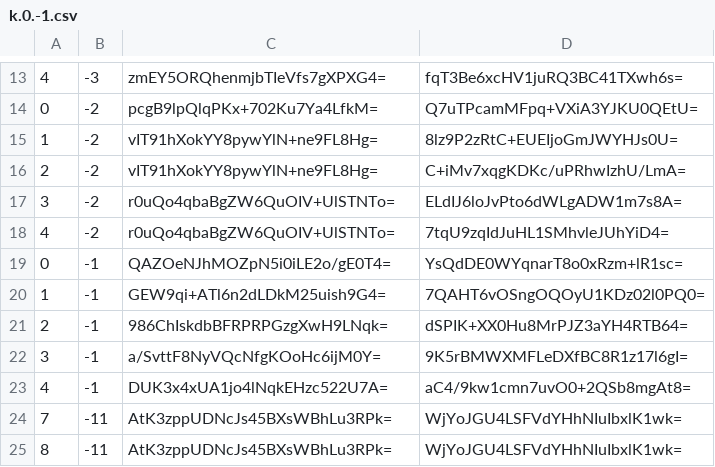
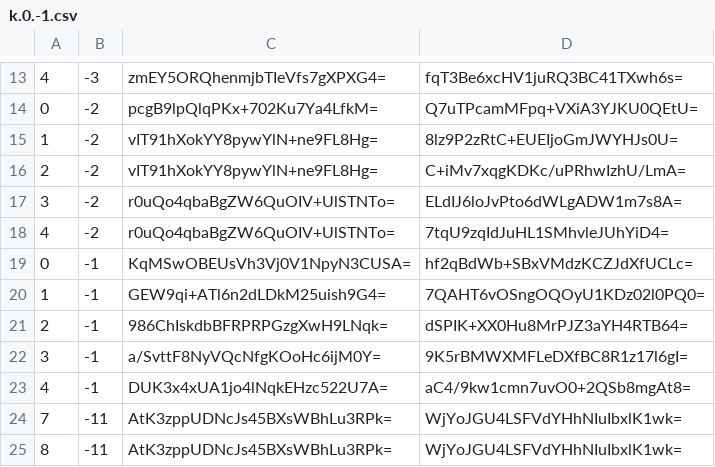
Before and after one commit to piperdeck/Fungi-Maps, a CSV file: Overworld/tiles/zoom.-2/metadata/k.0.-1.csv, drawn as a sheet; only a part is shown, gaps mark what is left out.

```diff
--- a/Overworld/tiles/zoom.-2/metadata/k.0.-1.csv
+++ b/Overworld/tiles/zoom.-2/metadata/k.0.-1.csv
@@ -18,3 +18,3 @@
 4,-2,r0uQo4qbaBgZW6QuOIV+UlSTNTo=,7tqU9zqIdJuHL1SMhvleJUhYiD4=
-0,-1,QAZOeNJhMOZpN5i0iLE2o/gE0T4=,YsQdDE0WYqnarT8o0xRzm+lR1sc=
+0,-1,KqMSwOBEUsVh3Vj0V1NpyN3CUSA=,hf2qBdWb+SBxVMdzKCZJdXfUCLc=
 1,-1,GEW9qi+ATl6n2dLDkM25uish9G4=,7QAHT6vOSngOQOyU1KDz02l0PQ0=
```
Also changed, not shown: Overworld/tiles/zoom.-1/metadata/k.0.-1.csv, Overworld/tiles/zoom.-1/metadata/k.0.0.csv, 13 other files.
